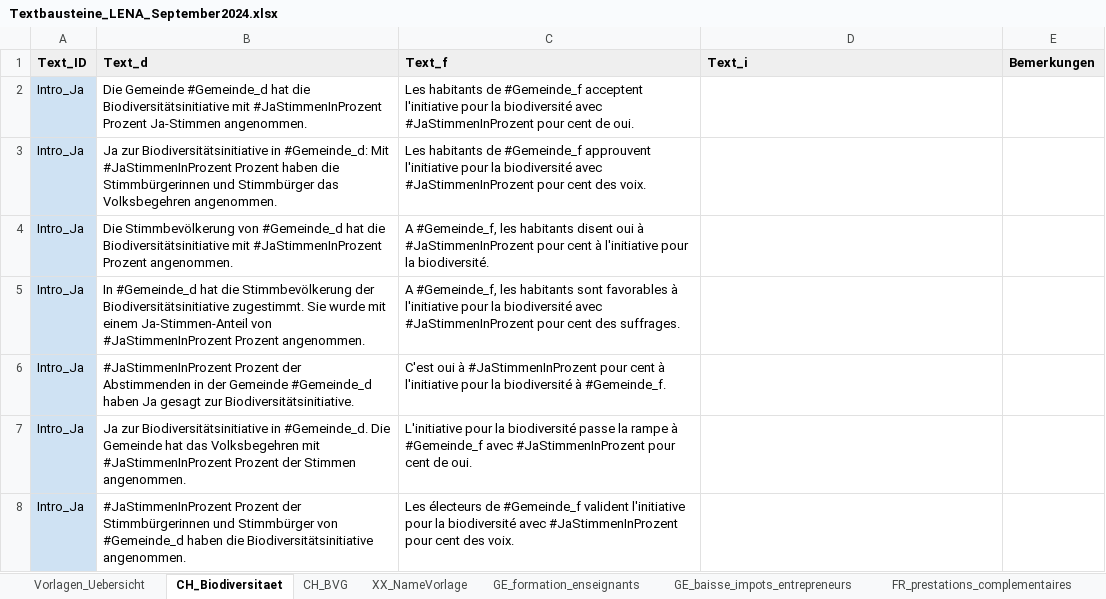
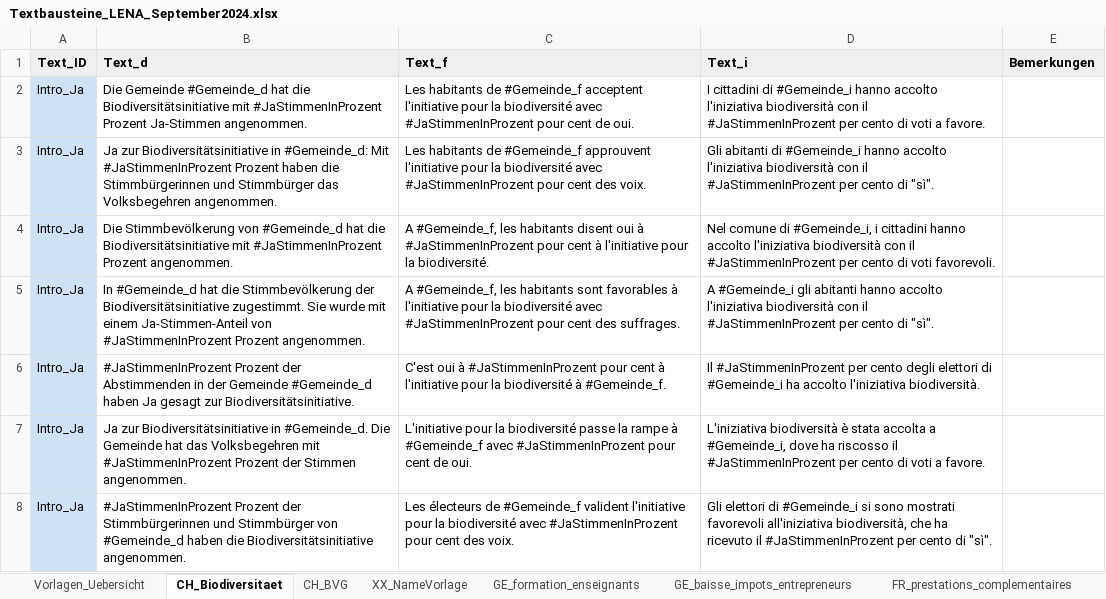
Before and after one commit to awp-finanznachrichten/lena_september2024, an Excel workbook: Texte/Textbausteine_LENA_September2024.xlsx, sheet CH_Biodiversitaet, drawn as a sheet; only a part is shown; values as stored, in another font and other column widths than the file's, no borders; charts and pictures not drawn; the diff covers the shown part only; the diff names each change by its address in the sheet, - before the commit and + after, or states it on an @@ line.

```diff
--- a/Texte/Textbausteine_LENA_September2024.xlsx (sheet CH_Biodiversitaet)
+++ b/Texte/Textbausteine_LENA_September2024.xlsx (sheet CH_Biodiversitaet)
-D2 (Text_i): (empty)
+D2 (Text_i): I cittadini di #Gemeinde_i hanno accolto l'iniziativa biodiversità con il #JaStimmenInProzent per cento di voti a favore.
-D3 (Text_i): (empty)
+D3 (Text_i): Gli abitanti di #Gemeinde_i hanno accolto l'iniziativa biodiversità con il #JaStimmenInProzent per cento di "sì".
-D4 (Text_i): (empty)
+D4 (Text_i): Nel comune di #Gemeinde_i, i cittadini hanno accolto l'iniziativa biodiversità con il #JaStimmenInProzent per cento di voti favorevoli.
-D5 (Text_i): (empty)
+D5 (Text_i): A #Gemeinde_i gli abitanti hanno accolto l'iniziativa biodiversità con il #JaStimmenInProzent per cento di "sì".
-D6 (Text_i): (empty)
+D6 (Text_i): Il #JaStimmenInProzent per cento degli elettori di #Gemeinde_i ha accolto l'iniziativa biodiversità.
-D7 (Text_i): (empty)
+D7 (Text_i): L'iniziativa biodiversità è stata accolta a #Gemeinde_i, dove ha riscosso il #JaStimmenInProzent per cento di voti a favore.
-D8 (Text_i): (empty)
+D8 (Text_i): Gli elettori di #Gemeinde_i si sono mostrati favorevoli all'iniziativa biodiversità, che ha ricevuto il #JaStimmenInProzent per cento di "sì".
```
Also changed, not shown: 26 edited cells elsewhere in this sheet, sheet CH_BVG, sheet Vorlagen_Uebersicht, other sheet tabs, charts or pictures, Data/metadaten_grafiken_kantonale_Abstimmungen.xlsx, 8 other files.
